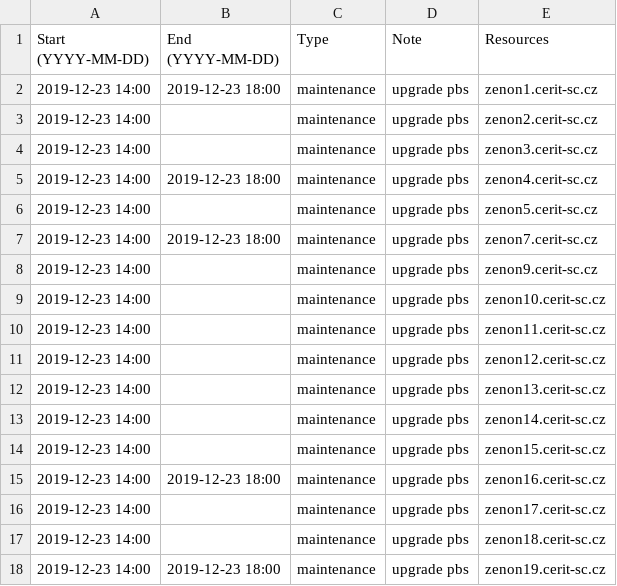
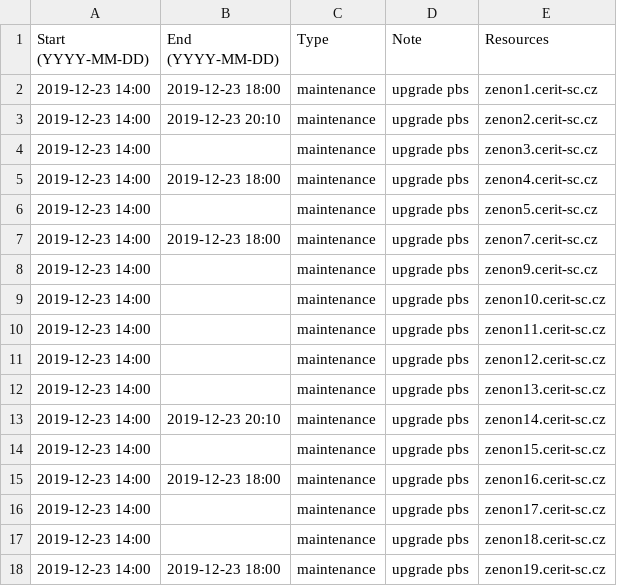
Before and after one commit to CERIT-SC/cerit-maintenance, a CSV file: maintenance.csv, drawn as a sheet; only a part is shown.

Commit message:
konec maintenance zenon2,14

```diff
--- a/maintenance.csv
+++ b/maintenance.csv
@@ -2,3 +2,3 @@ Start (YYYY-MM-DD),End (YYYY-MM-DD),Type,Note,Resources
 2019-12-23 14:00,2019-12-23 18:00,maintenance,"upgrade pbs",zenon1.cerit-sc.cz
-2019-12-23 14:00,,maintenance,"upgrade pbs",zenon2.cerit-sc.cz
+2019-12-23 14:00,2019-12-23 20:10,maintenance,"upgrade pbs",zenon2.cerit-sc.cz
 2019-12-23 14:00,,maintenance,"upgrade pbs",zenon3.cerit-sc.cz
@@ -12,3 +12,3 @@ Start (YYYY-MM-DD),End (YYYY-MM-DD),Type,Note,Resources
 2019-12-23 14:00,,maintenance,"upgrade pbs",zenon13.cerit-sc.cz
-2019-12-23 14:00,,maintenance,"upgrade pbs",zenon14.cerit-sc.cz
+2019-12-23 14:00,2019-12-23 20:10,maintenance,"upgrade pbs",zenon14.cerit-sc.cz
 2019-12-23 14:00,,maintenance,"upgrade pbs",zenon15.cerit-sc.cz
```
